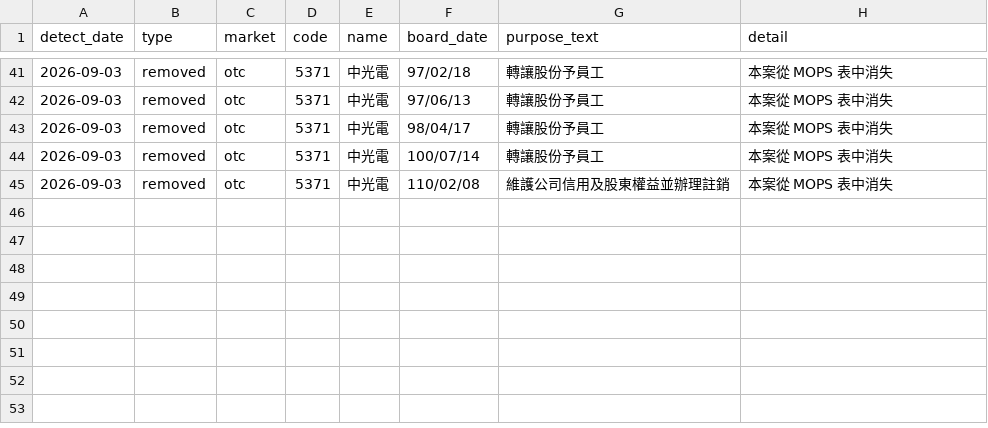
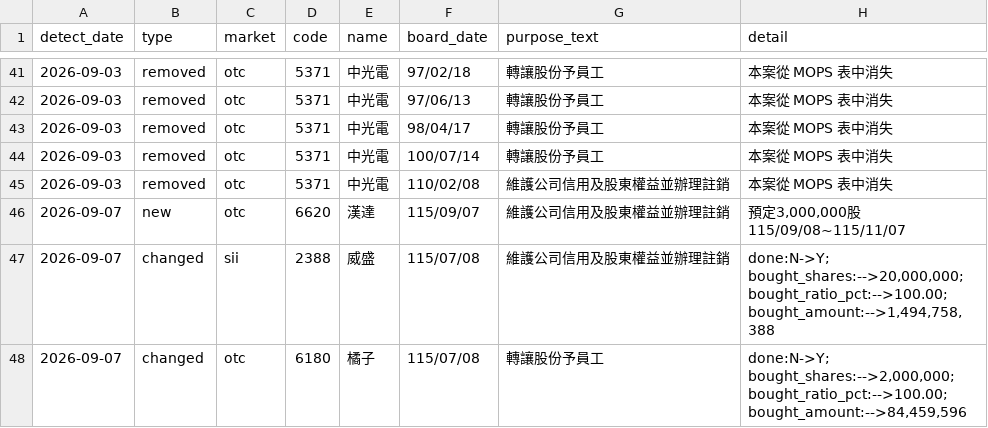
Before and after one commit to oeni/twse-buyback-monitor, a CSV file: data/changes_log.csv, drawn as a sheet; only a part is shown, gaps mark what is left out; the diff names each change by its address in the sheet, - before the commit and + after, or states it on an @@ line.

```diff
--- a/data/changes_log.csv
+++ b/data/changes_log.csv
+row 46: 2026-09-07 | new | otc | 6620 | 漢達 | 115/09/07 | 維護公司信用及股東權益並辦理註銷 | 預定3,000,000股 115/09/08~115/11/07
+row 47: 2026-09-07 | changed | sii | 2388 | 威盛 | 115/07/08 | 維護公司信用及股東權益並辦理註銷 | done:N->Y; bought_shares:-->20,000,000; bought_ratio_pct:-->100.00; bought_amount:-->1,494,758,388
+row 48: 2026-09-07 | changed | otc | 6180 | 橘子 | 115/07/08 | 轉讓股份予員工 | done:N->Y; bought_shares:-->2,000,000; bought_ratio_pct:-->100.00; bought_amount:-->84,459,596
```
Also changed, not shown: 3 other files.
